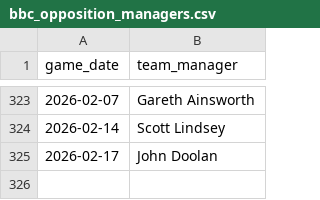
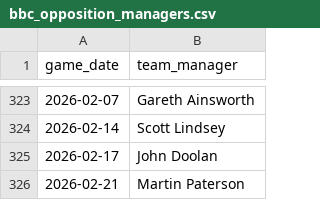
Before and after one commit to petebrown/data-updater, a CSV file: data/bbc_opposition_managers.csv, drawn as a sheet; only a part is shown, gaps mark what is left out; the diff names each change by its address in the sheet, - before the commit and + after, or states it on an @@ line.

```diff
--- a/data/bbc_opposition_managers.csv
+++ b/data/bbc_opposition_managers.csv
+row 326: 2026-02-21 | Martin Paterson
```
Also changed, not shown: data/bbc_goals_against.csv, data/results.csv, 4 other files.
